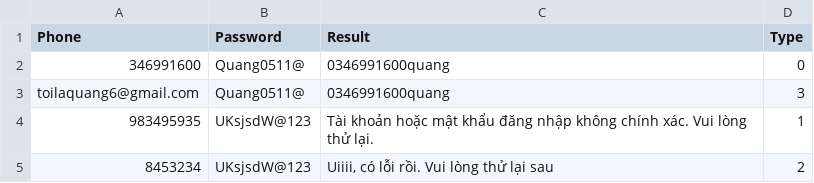
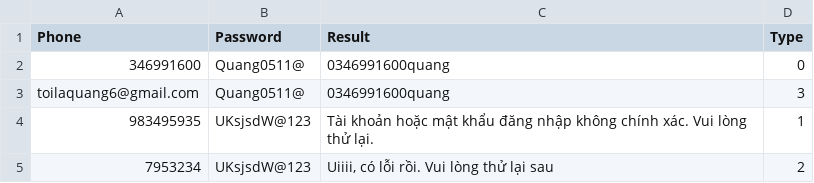
Before and after one commit to pmq051103/AutomationTest, a CSV file: DataFile/Login.csv, drawn as a sheet.

Commit message:
update function verifyInputValue

```diff
--- a/DataFile/Login.csv
+++ b/DataFile/Login.csv
@@ -4,2 +4,2 @@ toilaquang6@gmail.com,Quang0511@,0346991600quang,3
 983495935,UKsjsdW@123,Tài khoản hoặc mật khẩu đăng nhập không chính xác. Vui lòng thử lại.,1
-8453234,UKsjsdW@123,"Uiiii, có lỗi rồi. Vui lòng thử lại sau",2
+7953234,UKsjsdW@123,"Uiiii, có lỗi rồi. Vui lòng thử lại sau",2
```
Also changed, not shown: 4 other files.
